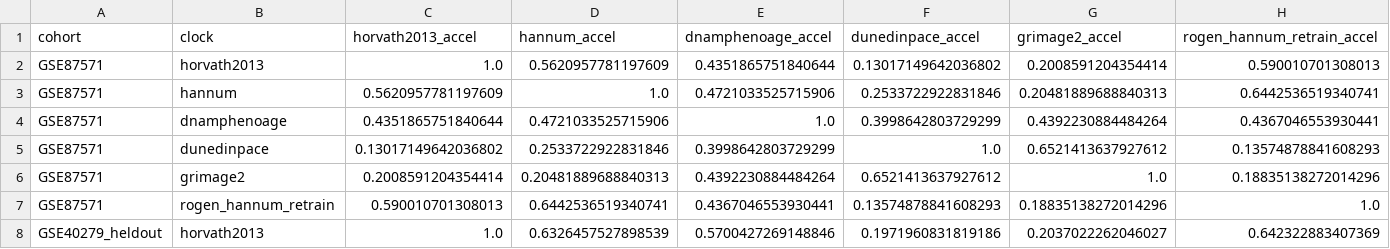
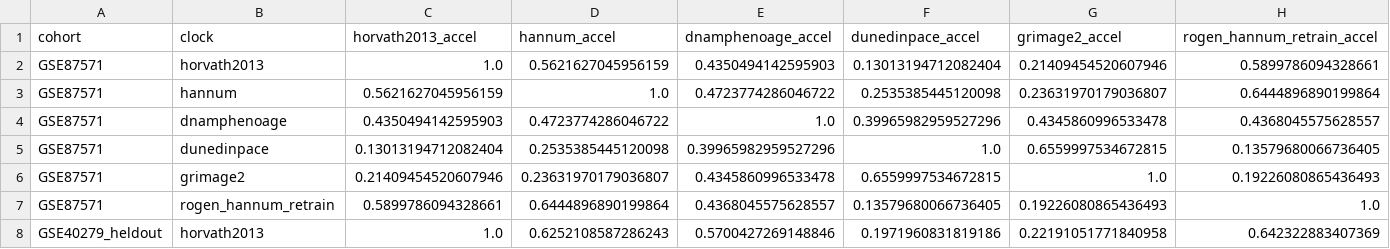
Before and after one commit to IBAR-ROGEN/Aging, a CSV file: analysis/clocks_benchmark/acceleration_correlation.csv, drawn as a sheet; only a part is shown; the diff covers the shown part only.

```diff
--- a/analysis/clocks_benchmark/acceleration_correlation.csv
+++ b/analysis/clocks_benchmark/acceleration_correlation.csv
@@ -1,8 +1,8 @@
 cohort,clock,horvath2013_accel,hannum_accel,dnamphenoage_accel,dunedinpace_accel,grimage2_accel,rogen_hannum_retrain_accel
-GSE87571,horvath2013,1.0,0.5620957781197609,0.4351865751840644,0.13017149642036802,0.2008591204354414,0.590010701308013
-GSE87571,hannum,0.5620957781197609,1.0,0.4721033525715906,0.2533722922831846,0.20481889688840313,0.6442536519340741
-GSE87571,dnamphenoage,0.4351865751840644,0.4721033525715906,1.0,0.3998642803729299,0.4392230884484264,0.4367046553930441
-GSE87571,dunedinpace,0.13017149642036802,0.2533722922831846,0.3998642803729299,1.0,0.6521413637927612,0.13574878841608293
-GSE87571,grimage2,0.2008591204354414,0.20481889688840313,0.4392230884484264,0.6521413637927612,1.0,0.18835138272014296
-GSE87571,rogen_hannum_retrain,0.590010701308013,0.6442536519340741,0.4367046553930441,0.13574878841608293,0.18835138272014296,1.0
-GSE40279_heldout,horvath2013,1.0,0.6326457527898539,0.5700427269148846,0.1971960831819186,0.2037022262046027,0.642322883407369
+GSE87571,horvath2013,1.0,0.5621627045956159,0.4350494142595903,0.13013194712082404,0.21409454520607946,0.5899786094328661
+GSE87571,hannum,0.5621627045956159,1.0,0.4723774286046722,0.2535385445120098,0.23631970179036807,0.6444896890199864
+GSE87571,dnamphenoage,0.4350494142595903,0.4723774286046722,1.0,0.39965982959527296,0.4345860996533478,0.4368045575628557
+GSE87571,dunedinpace,0.13013194712082404,0.2535385445120098,0.39965982959527296,1.0,0.6559997534672815,0.13579680066736405
+GSE87571,grimage2,0.21409454520607946,0.23631970179036807,0.4345860996533478,0.6559997534672815,1.0,0.19226080865436493
+GSE87571,rogen_hannum_retrain,0.5899786094328661,0.6444896890199864,0.4368045575628557,0.13579680066736405,0.19226080865436493,1.0
+GSE40279_heldout,horvath2013,1.0,0.6252108587286243,0.5700427269148846,0.1971960831819186,0.22191051771840958,0.642322883407369
```
Also changed, not shown: 16 edited cells elsewhere in this file, analysis/clocks_benchmark/acceleration_by_clock_cohort.csv, analysis/clocks_benchmark/ethnicity_accel_descriptive.csv, 18 other files.
